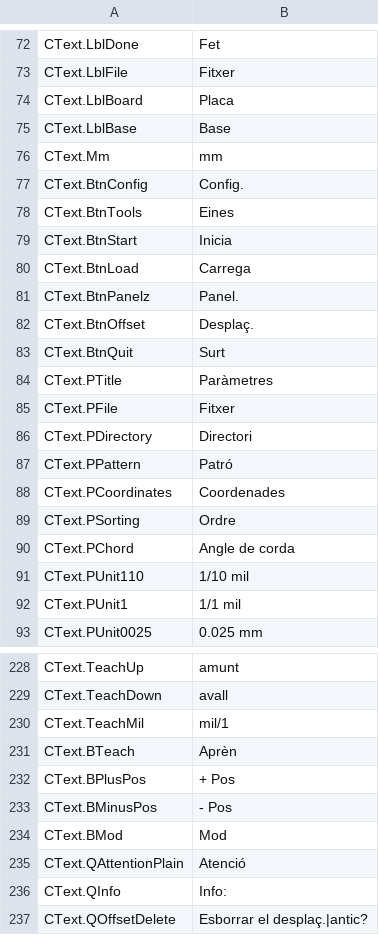
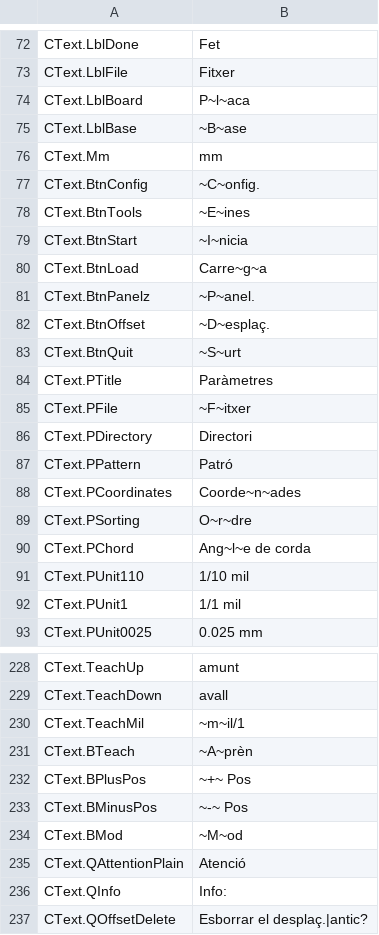
Before and after one commit to JuanenRac/EH3D-DRILLPRO, a TSV file: locales/ca.tsv, drawn as a sheet; only a part is shown, gaps mark what is left out; the diff covers the shown part only.

```diff
--- a/locales/ca.tsv
+++ b/locales/ca.tsv
@@ -73,19 +73,19 @@ CText.LblDone	Fet
 CText.LblFile	Fitxer
-CText.LblBoard	Placa
-CText.LblBase	Base
+CText.LblBoard	P~l~aca
+CText.LblBase	~B~ase
 CText.Mm	mm
-CText.BtnConfig	Config.
-CText.BtnTools	Eines
-CText.BtnStart	Inicia
-CText.BtnLoad	Carrega
-CText.BtnPanelz	Panel.
-CText.BtnOffset	Desplaç.
-CText.BtnQuit	Surt
+CText.BtnConfig	~C~onfig.
+CText.BtnTools	~E~ines
+CText.BtnStart	~I~nicia
+CText.BtnLoad	Carre~g~a
+CText.BtnPanelz	~P~anel.
+CText.BtnOffset	~D~esplaç.
+CText.BtnQuit	~S~urt
 CText.PTitle	Paràmetres
-CText.PFile	Fitxer
+CText.PFile	~F~itxer
 CText.PDirectory	Directori
 CText.PPattern	Patró
-CText.PCoordinates	Coordenades
-CText.PSorting	Ordre
-CText.PChord	Angle de corda
+CText.PCoordinates	Coorde~n~ades
+CText.PSorting	O~r~dre
+CText.PChord	Ang~l~e de corda
 CText.PUnit110	1/10 mil
@@ -229,7 +229,7 @@ CText.TeachUp	amunt
 CText.TeachDown	avall
-CText.TeachMil	mil/1
-CText.BTeach	Aprèn
-CText.BPlusPos	+ Pos
-CText.BMinusPos	- Pos
-CText.BMod	Mod
+CText.TeachMil	~m~il/1
+CText.BTeach	~A~prèn
+CText.BPlusPos	~+~ Pos
+CText.BMinusPos	~-~ Pos
+CText.BMod	~M~od
 CText.QAttentionPlain	Atenció
```
Also changed, not shown: 31 edited cells elsewhere in this file, locales/bg.tsv, locales/cs.tsv, 48 other files.
